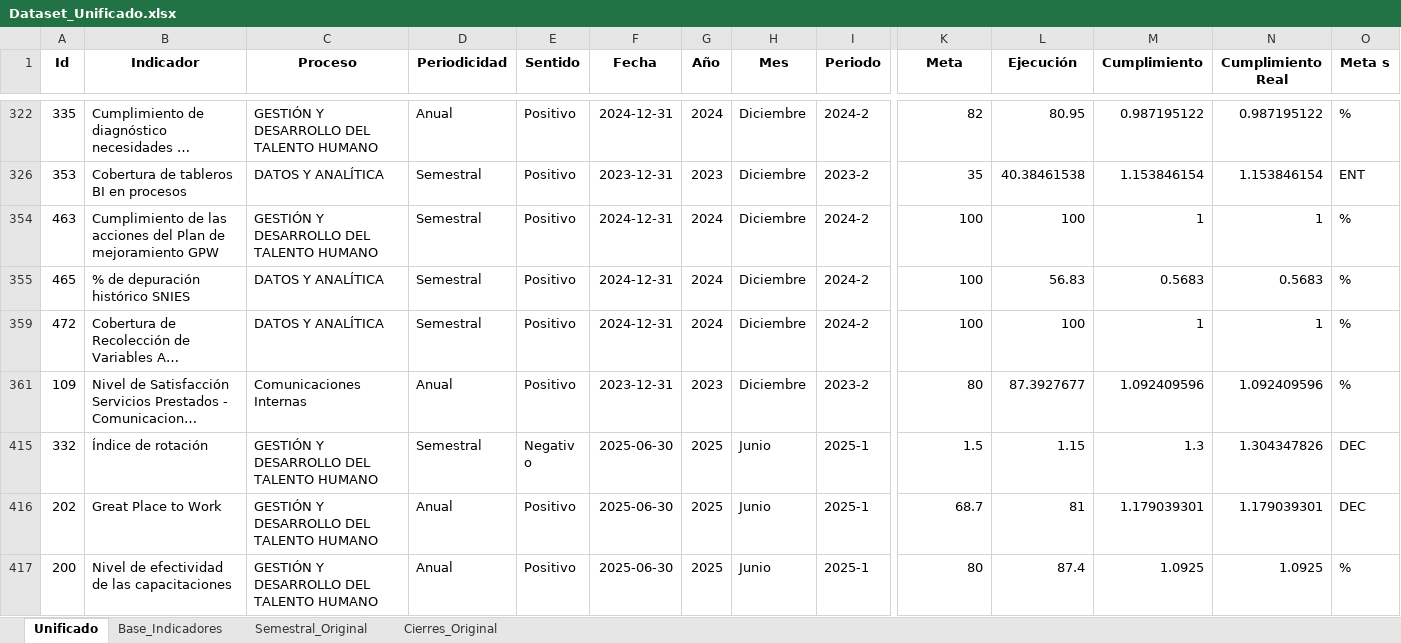
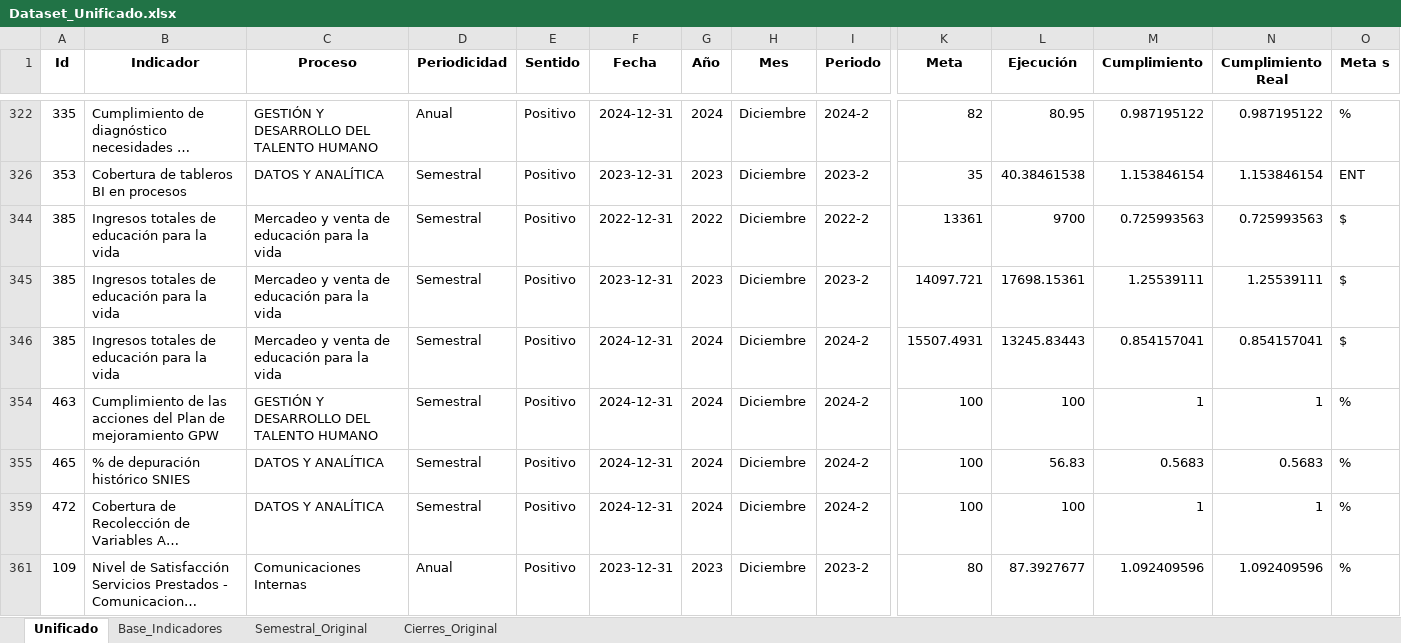
Before and after one commit to Ximena5745/Modelo_Prospectivo, an Excel workbook: Data/Dataset_Unificado.xlsx, sheet Unificado, drawn as a sheet; only a part is shown, gaps mark what is left out; the shorter side is filled out with more unchanged rows; long unchanged cells end in …; values as stored, in another font and other column widths than the file's, no borders; rows hold the shown columns only; the diff covers the shown part only; the diff names each change by its address in the sheet, - before the commit and + after, or states it on an @@ line.

```diff
--- a/Data/Dataset_Unificado.xlsx (sheet Unificado)
+++ b/Data/Dataset_Unificado.xlsx (sheet Unificado)
@@ row 344 unhidden: 385 | Ingresos totales de educación para la vida | Mercadeo y venta de educación para la vida | Semestral | Positivo | 2022-12-31 | 2022 | Diciembre | 2022-2 | 13361 | 9700 | 0.725993563 | 0.725993563 | $ @@
@@ row 345 unhidden: 385 | Ingresos totales de educación para la vida | Mercadeo y venta de educación para la vida | Semestral | Positivo | 2023-12-31 | 2023 | Diciembre | 2023-2 | 14097.721 | 17698.15361 | 1.25539111 | 1.25539111 | $ @@
@@ row 346 unhidden: 385 | Ingresos totales de educación para la vida | Mercadeo y venta de educación para la vida | Semestral | Positivo | 2024-12-31 | 2024 | Diciembre | 2024-2 | 15507.4931 | 13245.83443 | 0.854157041 | 0.854157041 | $ @@
```
Also changed, not shown: 32 hidden or unhidden rows elsewhere in this sheet, 1 other file.
